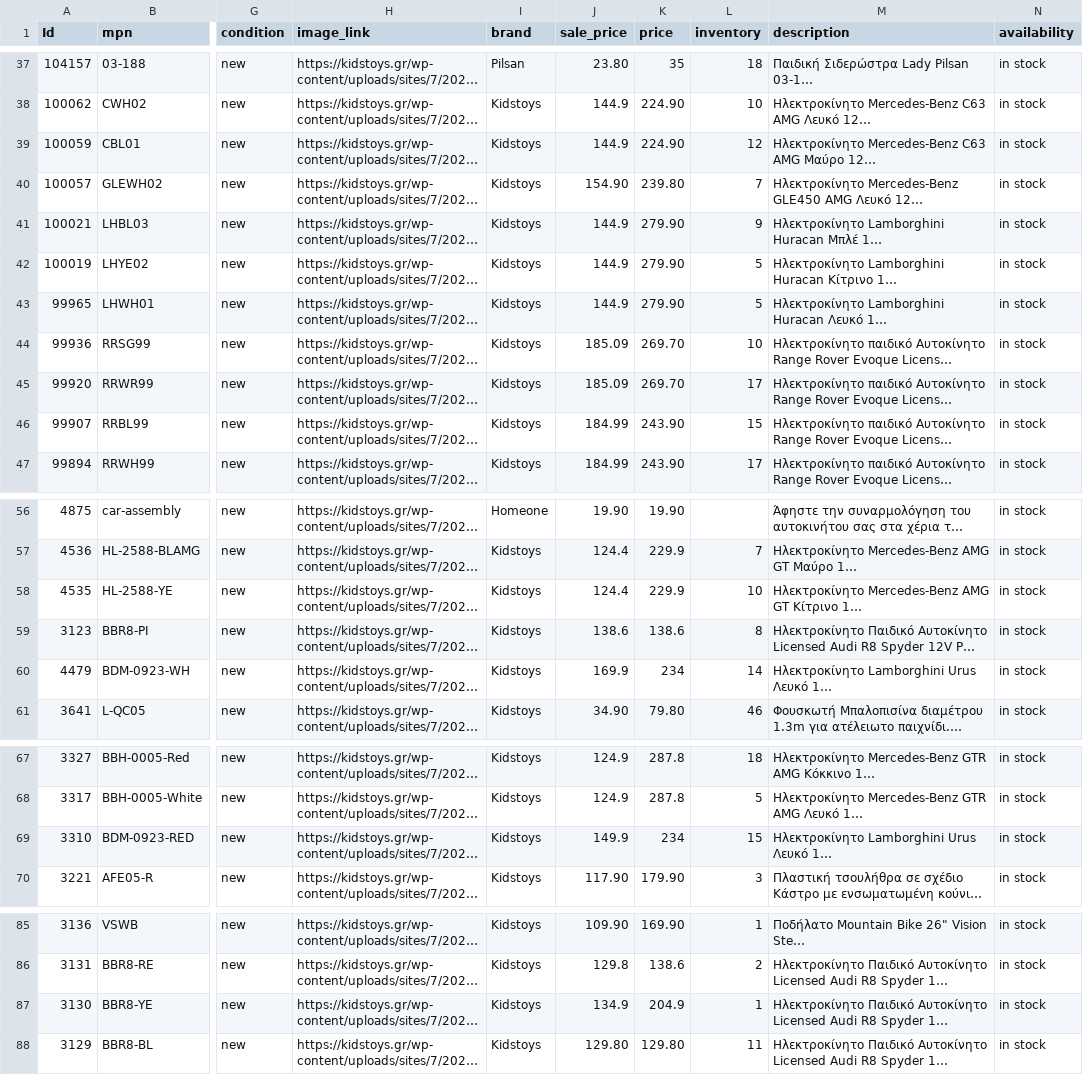
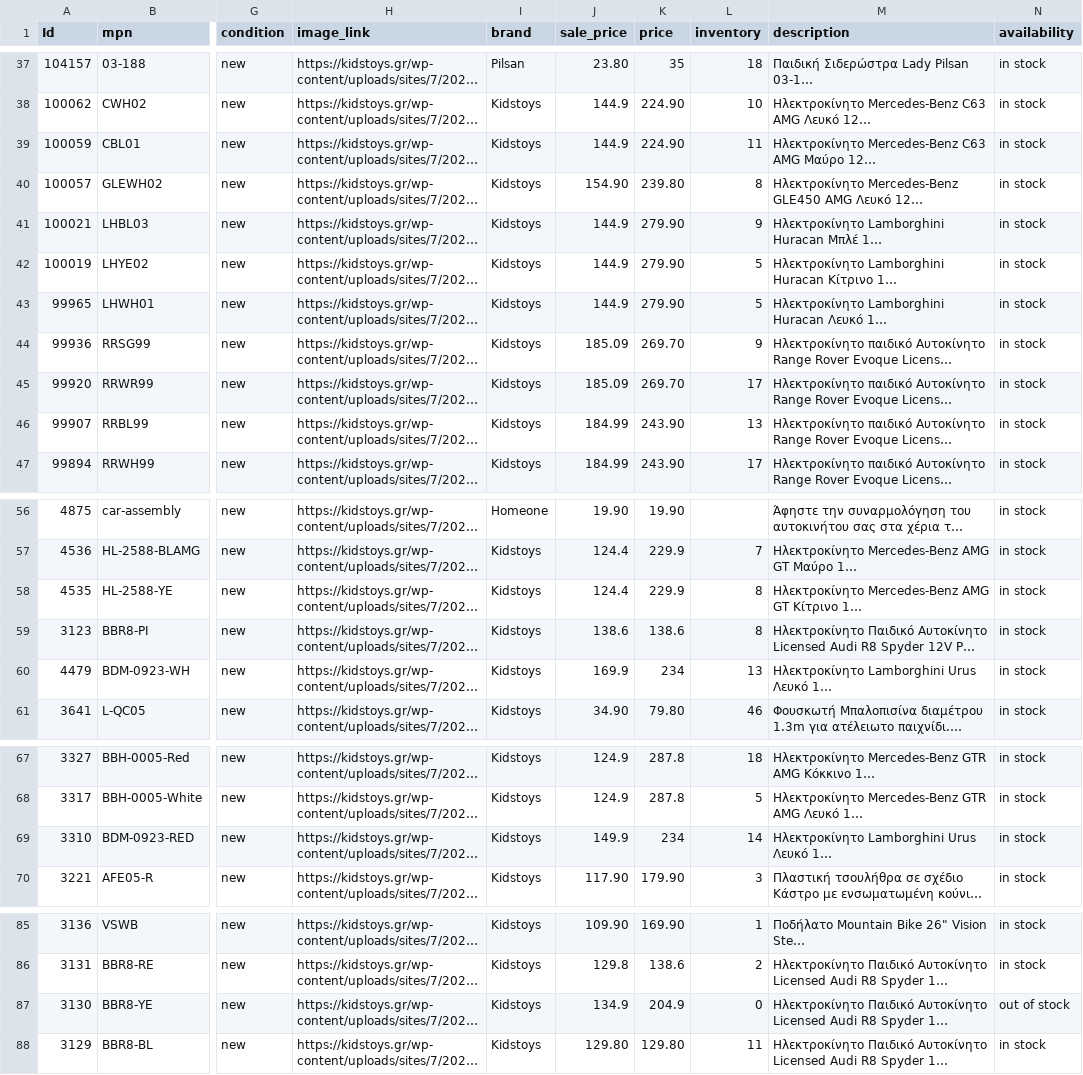
Before and after one commit to gntouts/jsdelivr, a CSV file: facefeed/kidstoys.csv, drawn as a sheet; only a part is shown, gaps mark what is left out; long unchanged cells end in …; the diff names each change by its address in the sheet, - before the commit and + after, or states it on an @@ line.

Commit message:
catalog.py | 01/03/21 12:13 Automated update

```diff
--- a/facefeed/kidstoys.csv
+++ b/facefeed/kidstoys.csv
-L39 (inventory): 12
+L39 (inventory): 11
-L40 (inventory): 7
+L40 (inventory): 8
-L44 (inventory): 10
+L44 (inventory): 9
-L46 (inventory): 15
+L46 (inventory): 13
-L58 (inventory): 10
+L58 (inventory): 8
-L60 (inventory): 14
+L60 (inventory): 13
-L69 (inventory): 15
+L69 (inventory): 14
-L87 (inventory): 1
+L87 (inventory): 0
-N87 (availability): in stock
+N87 (availability): out of stock
```
